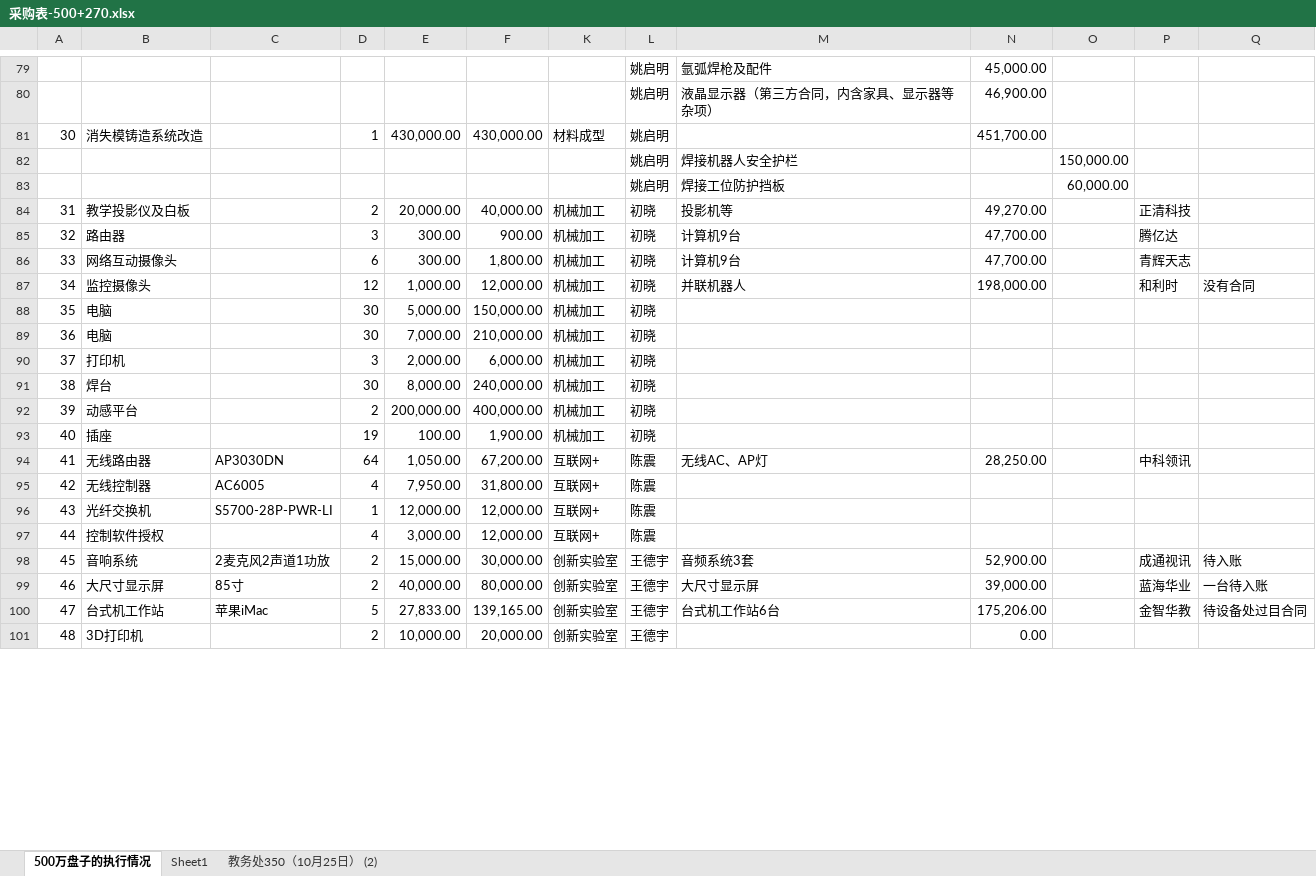
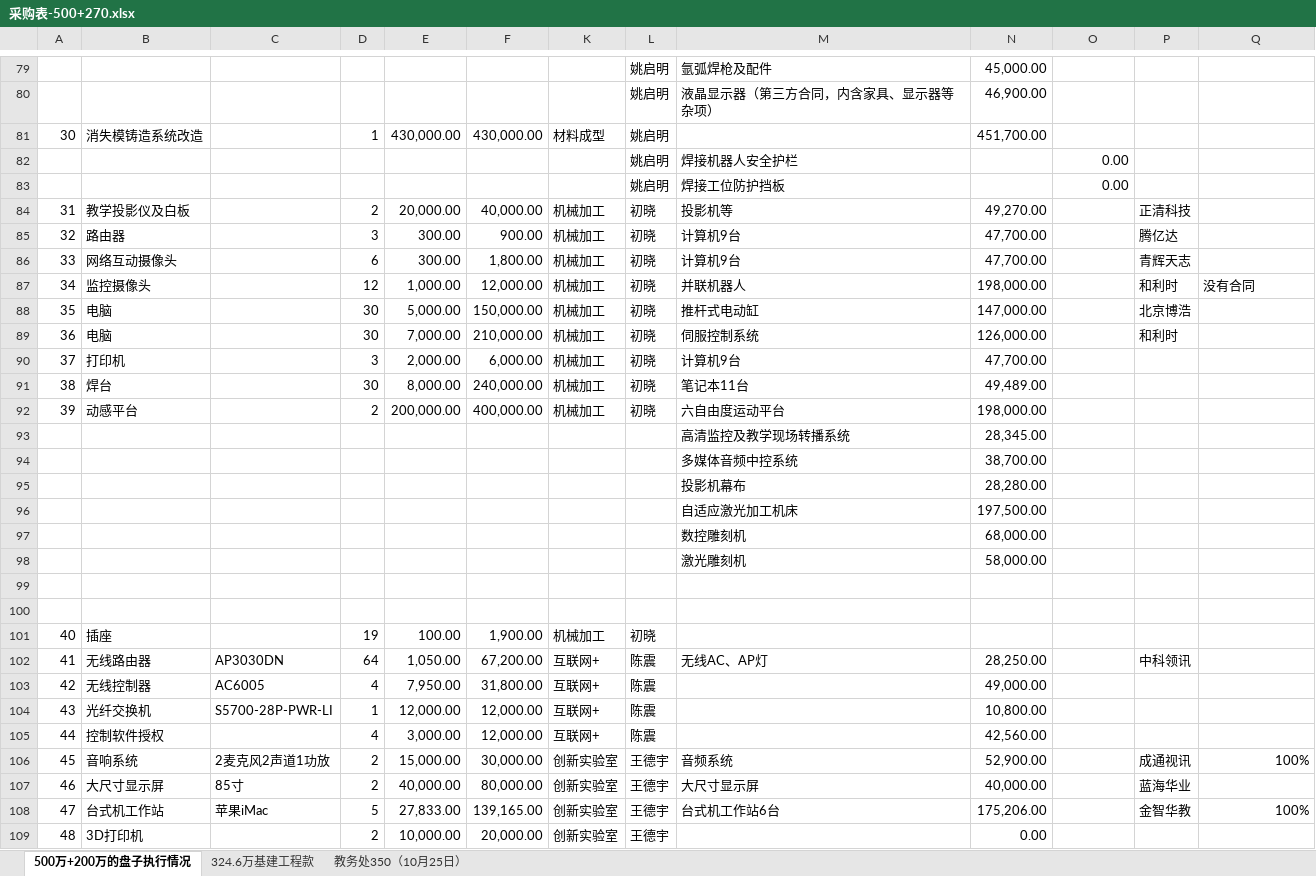
Before and after one commit to woodyme/i.center_my_workzone, an Excel workbook: 训练中心创客交叉融合空间建设/admin/新大楼规划建设/创客空间配套设施建设项目/采购表-500+270.xlsx, sheet 500万+200万的盘子执行情况, drawn as a sheet; only a part is shown, gaps mark what is left out; values as stored, in another font and other column widths than the file's, no cell formats; addresses are those after the commit; the diff covers the shown part only; the diff names each change by its address in the sheet, - before the commit and + after, or states it on an @@ line.

```diff
--- a/训练中心创客交叉融合空间建设/admin/新大楼规划建设/创客空间配套设施建设项目/采购表-500+270.xlsx (sheet 500万+200万的盘子执行情况)
+++ b/训练中心创客交叉融合空间建设/admin/新大楼规划建设/创客空间配套设施建设项目/采购表-500+270.xlsx (sheet 500万+200万的盘子执行情况)
-sheet tab: 500万盘子的执行情况
+sheet tab: 500万+200万的盘子执行情况
-sheet tab: 教务处350（10月25日） (2)
+sheet tab: 教务处350（10月25日）
-sheet tab: Sheet1
+sheet tab: 324.6万基建工程款
-O82: 150,000.00
+O82: 0.00
-O83: 60,000.00
+O83: 0.00
-M88: (empty)
+M88: 推杆式电动缸
-N88: (empty)
+N88: 147,000.00
-P88: (empty)
+P88: 北京博浩
-M89: (empty)
+M89: 伺服控制系统
-N89: (empty)
+N89: 126,000.00
-P89: (empty)
+P89: 和利时
-M90: (empty)
+M90: 计算机9台
-N90: (empty)
+N90: 47,700.00
-M91: (empty)
+M91: 笔记本11台
-N91: (empty)
+N91: 49,489.00
-M92: (empty)
+M92: 六自由度运动平台
-N92: (empty)
+N92: 198,000.00
+row 93:  |  |  |  |  |  |  |  | 高清监控及教学现场转播系统 | 28,345.00
+row 94:  |  |  |  |  |  |  |  | 多媒体音频中控系统 | 38,700.00
+row 95:  |  |  |  |  |  |  |  | 投影机幕布 | 28,280.00
+row 96:  |  |  |  |  |  |  |  | 自适应激光加工机床 | 197,500.00
+row 97:  |  |  |  |  |  |  |  | 数控雕刻机 | 68,000.00
+row 98:  |  |  |  |  |  |  |  | 激光雕刻机 | 58,000.00
+row 99: (empty)
+row 100: (empty)
-N103: (empty)
+N103: 49,000.00
-N104: (empty)
+N104: 10,800.00
-N105: (empty)
+N105: 42,560.00
-M106: 音频系统3套
+M106: 音频系统
-Q106: 待入账
+Q106: 100%
-N107: 39,000.00
+N107: 40,000.00
-Q107: 一台待入账
+Q107: (empty)
-Q108: 待设备处过目合同
+Q108: 100%
```
Also changed, not shown: 14 added rows, 8 removed rows and 56 edited cells elsewhere in this sheet, cell formats, formulas that keep their value.
